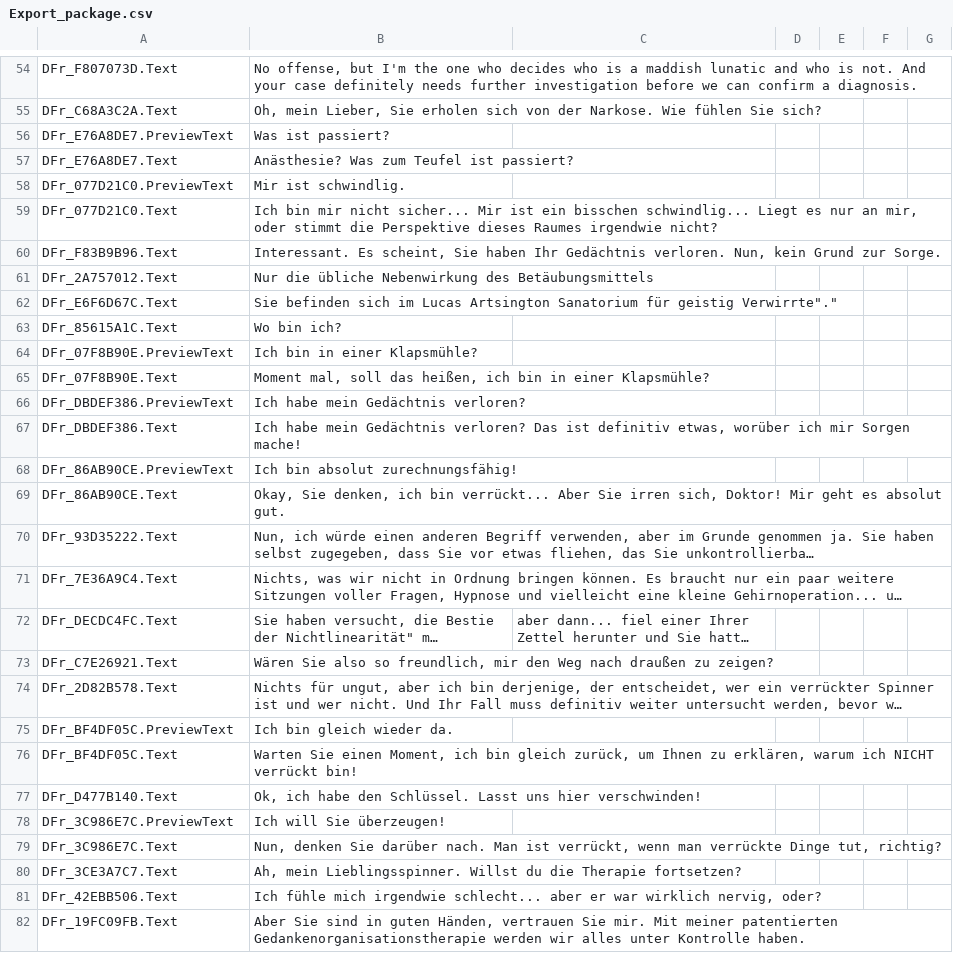
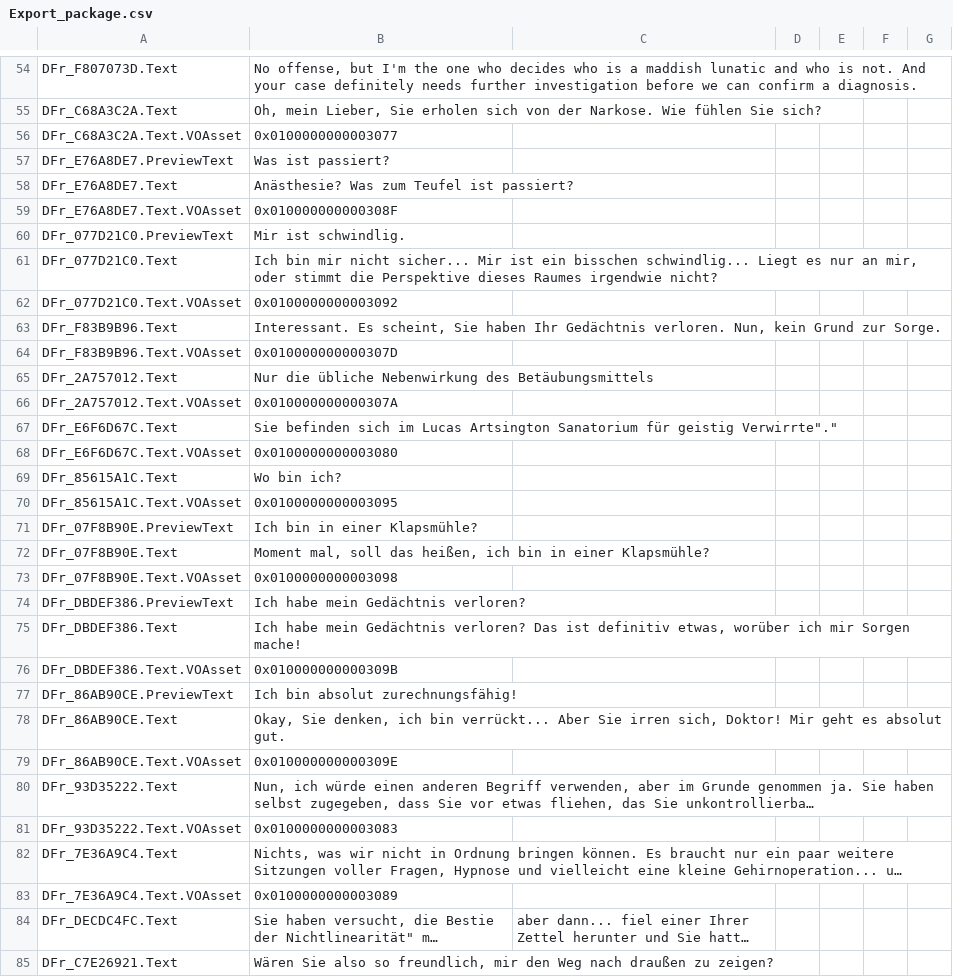
Before and after one commit to ArticySoftware/ArticyXDemoProjectForUnreal-ManiacManfred, a CSV file: Content/L10N/de/ArticyContent/Generated/Export_package.csv, drawn as a sheet; only a part is shown, gaps mark what is left out; the shorter side is filled out with more unchanged rows; long unchanged cells end in …; the diff covers the shown part only; the diff names each change by its address in the sheet, - before the commit and + after, or states it on an @@ line.

```diff
--- a/Content/L10N/de/ArticyContent/Generated/Export_package.csv
+++ b/Content/L10N/de/ArticyContent/Generated/Export_package.csv
+row 56: DFr_C68A3C2A.Text.VOAsset | 0x0100000000003077
+row 59: DFr_E76A8DE7.Text.VOAsset | 0x010000000000308F
+row 62: DFr_077D21C0.Text.VOAsset | 0x0100000000003092
+row 64: DFr_F83B9B96.Text.VOAsset | 0x010000000000307D
+row 66: DFr_2A757012.Text.VOAsset | 0x010000000000307A
+row 68: DFr_E6F6D67C.Text.VOAsset | 0x0100000000003080
+row 70: DFr_85615A1C.Text.VOAsset | 0x0100000000003095
+row 73: DFr_07F8B90E.Text.VOAsset | 0x0100000000003098
+row 76: DFr_DBDEF386.Text.VOAsset | 0x010000000000309B
+row 79: DFr_86AB90CE.Text.VOAsset | 0x010000000000309E
+row 81: DFr_93D35222.Text.VOAsset | 0x0100000000003083
+row 83: DFr_7E36A9C4.Text.VOAsset | 0x0100000000003089
```
Also changed, not shown: 4 added rows elsewhere in this file, Content/L10N/en/ArticyContent/Generated/Export_package.csv, 37 other files.
